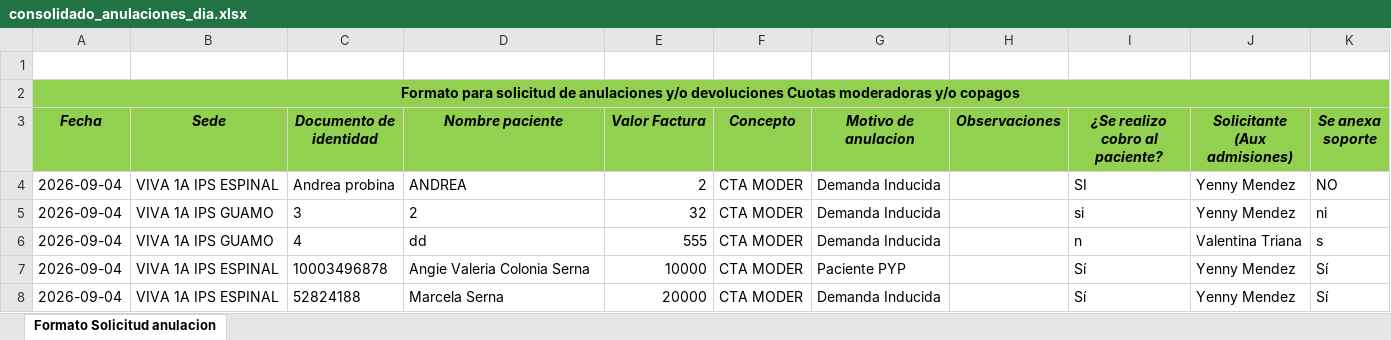
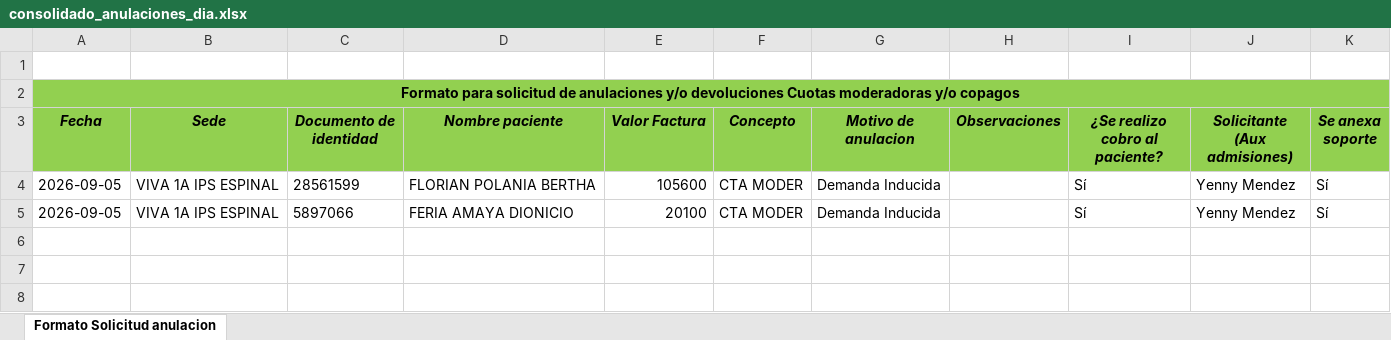
Before and after one commit to ValeriaColonia/Automatizaci-n_Anulaciones, an Excel workbook: output/consolidado_anulaciones_dia.xlsx, sheet Formato Solicitud anulacion, drawn as a sheet; values as stored, in another font and other column widths than the file's, no borders; removed rows and columns are numbered as before the commit, all else as after; the diff names each change by its address in the sheet, - before the commit and + after, or states it on an @@ line.

```diff
--- a/output/consolidado_anulaciones_dia.xlsx (sheet Formato Solicitud anulacion)
+++ b/output/consolidado_anulaciones_dia.xlsx (sheet Formato Solicitud anulacion)
-row 4: 2026-09-04 | VIVA 1A IPS ESPINAL | Andrea probina | ANDREA | 2 | CTA MODER | Demanda Inducida |  | SI | Yenny Mendez | NO
-row 5: 2026-09-04 | VIVA 1A IPS GUAMO | 3 | 2 | 32 | CTA MODER | Demanda Inducida |  | si | Yenny Mendez | ni
-row 6: 2026-09-04 | VIVA 1A IPS GUAMO | 4 | dd | 555 | CTA MODER | Demanda Inducida |  | n | Valentina Triana | s
-A4:A5 (Fecha): 2026-09-04
+A4:A5 (Fecha): 2026-09-05
-C4 (Documento de identidad): 10003496878
+C4 (Documento de identidad): 28561599
-D4 (Nombre paciente): Angie Valeria Colonia Serna
+D4 (Nombre paciente): FLORIAN POLANIA BERTHA
-E4 (Valor Factura): 10000
+E4 (Valor Factura): 105600
-G4 (Motivo de anulacion): Paciente PYP
+G4 (Motivo de anulacion): Demanda Inducida
-C5 (Documento de identidad): 52824188
+C5 (Documento de identidad): 5897066
-D5 (Nombre paciente): Marcela Serna
+D5 (Nombre paciente): FERIA AMAYA DIONICIO
-E5 (Valor Factura): 20000
+E5 (Valor Factura): 20100
```
Also changed, not shown: 8 other files.
